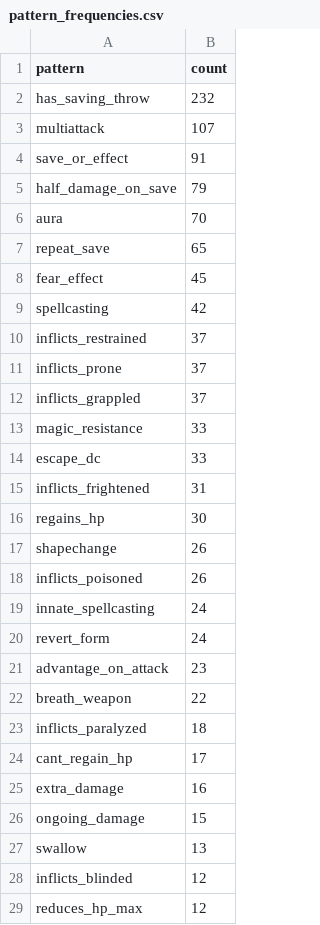
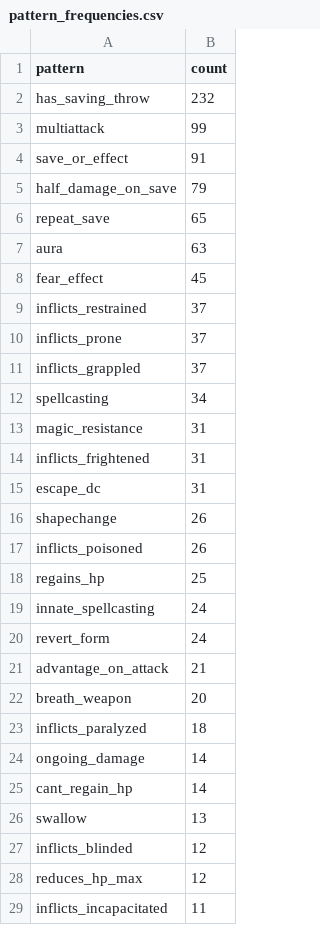
Before and after one commit to conorbarryhoke/matrix_v0, a CSV file: notebooks/exploration/feature_classification/data/pattern_frequencies.csv, drawn as a sheet; only a part is shown; the shorter side is filled out with more unchanged rows; the diff covers the shown part only.

```diff
--- a/notebooks/exploration/feature_classification/data/pattern_frequencies.csv
+++ b/notebooks/exploration/feature_classification/data/pattern_frequencies.csv
@@ -2,9 +2,8 @@ pattern,count
 has_saving_throw,232
-multiattack,107
+multiattack,99
 save_or_effect,91
 half_damage_on_save,79
-aura,70
 repeat_save,65
+aura,63
 fear_effect,45
-spellcasting,42
 inflicts_restrained,37
@@ -12,16 +11,16 @@ inflicts_prone,37
 inflicts_grappled,37
-magic_resistance,33
-escape_dc,33
+spellcasting,34
+magic_resistance,31
 inflicts_frightened,31
-regains_hp,30
+escape_dc,31
 shapechange,26
 inflicts_poisoned,26
+regains_hp,25
 innate_spellcasting,24
 revert_form,24
-advantage_on_attack,23
-breath_weapon,22
+advantage_on_attack,21
+breath_weapon,20
 inflicts_paralyzed,18
-cant_regain_hp,17
-extra_damage,16
-ongoing_damage,15
+ongoing_damage,14
+cant_regain_hp,14
 swallow,13
```
Also changed, not shown: 3 added rows, 2 removed rows and 2 edited cells elsewhere in this file, notebooks/exploration/feature_classification/data/action_summary.csv, notebooks/exploration/feature_classification/data/multiattack_analysis.csv, 5 other files.
